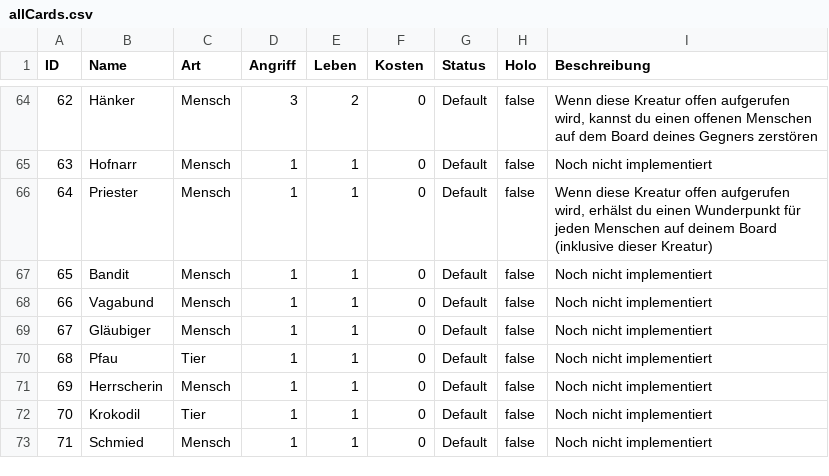
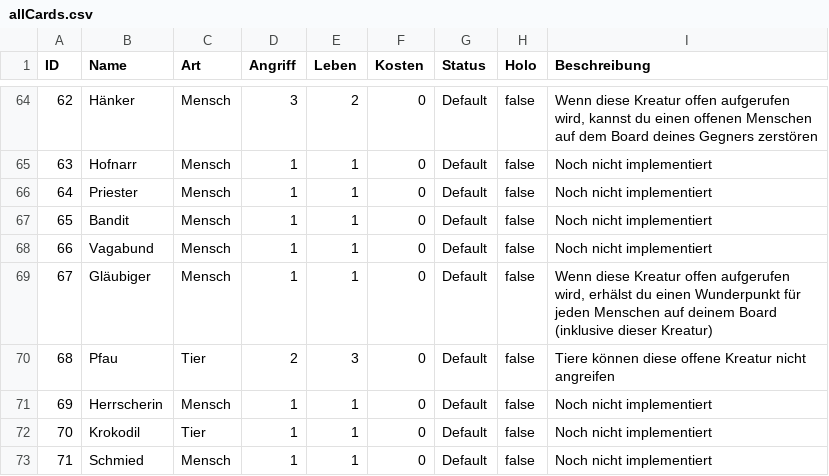
Before and after one commit to memodrs/cab-demov1, a CSV file: src/main/resources/cards/allCards.csv, drawn as a sheet; only a part is shown, gaps mark what is left out.

Commit message:
pfau angriff erlaubt mechanik

```diff
--- a/src/main/resources/cards/allCards.csv
+++ b/src/main/resources/cards/allCards.csv
@@ -65,7 +65,7 @@ ID;Name;Art;Angriff;Leben;Kosten;Status;Holo;Beschreibung
 63;Hofnarr;Mensch;1;1;0;Default;false;Noch nicht implementiert
-64;Priester;Mensch;1;1;0;Default;false;Wenn diese Kreatur offen aufgerufen wird, erhälst du einen Wunderpunkt für jeden Menschen auf deinem Board (inklusive dieser Kreatur)
+64;Priester;Mensch;1;1;0;Default;false;Noch nicht implementiert
 65;Bandit;Mensch;1;1;0;Default;false;Noch nicht implementiert
 66;Vagabund;Mensch;1;1;0;Default;false;Noch nicht implementiert
-67;Gläubiger;Mensch;1;1;0;Default;false;Noch nicht implementiert
-68;Pfau;Tier;1;1;0;Default;false;Noch nicht implementiert
+67;Gläubiger;Mensch;1;1;0;Default;false;Wenn diese Kreatur offen aufgerufen wird, erhälst du einen Wunderpunkt für jeden Menschen auf deinem Board (inklusive dieser Kreatur)
+68;Pfau;Tier;2;3;0;Default;false;Tiere können diese offene Kreatur nicht angreifen
 69;Herrscherin;Mensch;1;1;0;Default;false;Noch nicht implementiert
```
Also changed, not shown: 7 other files.
